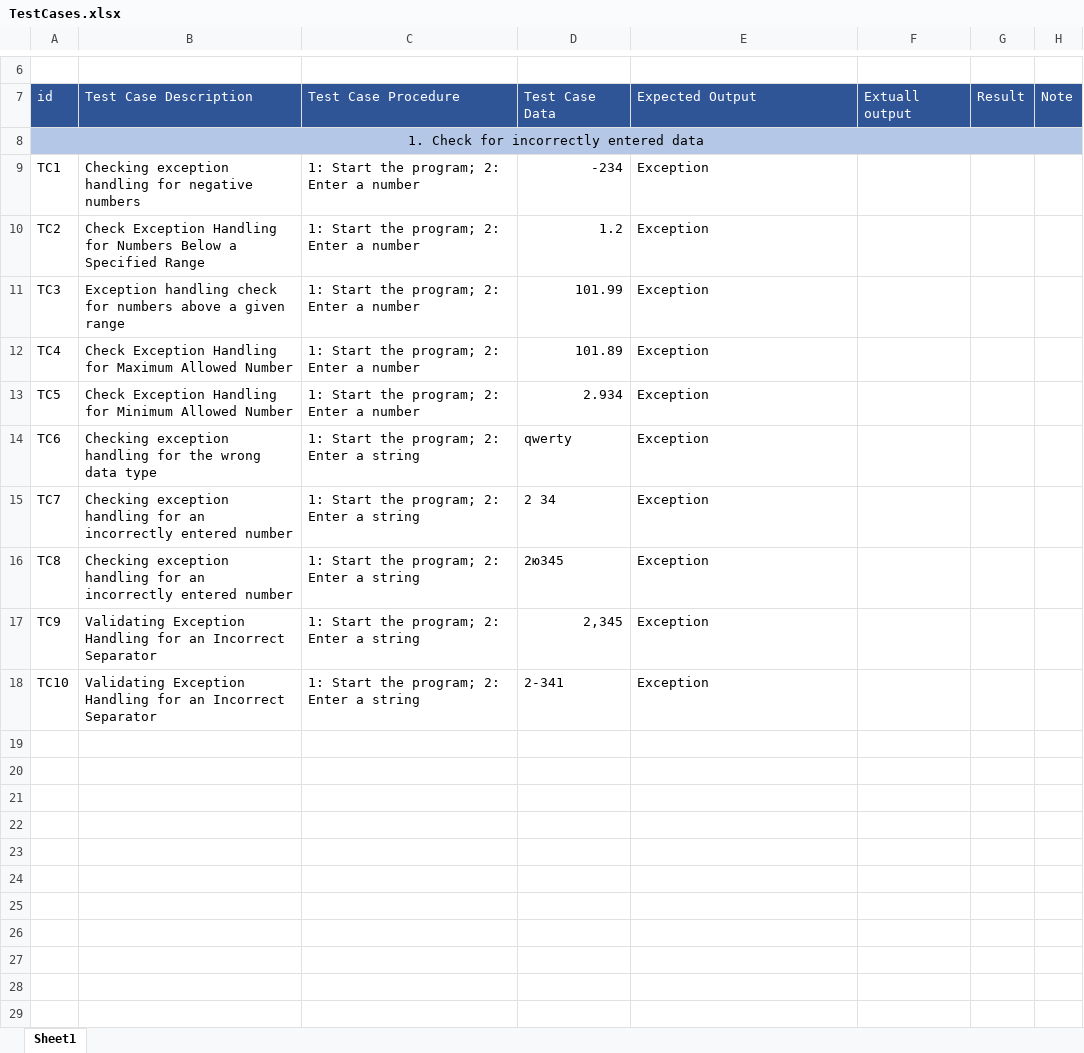
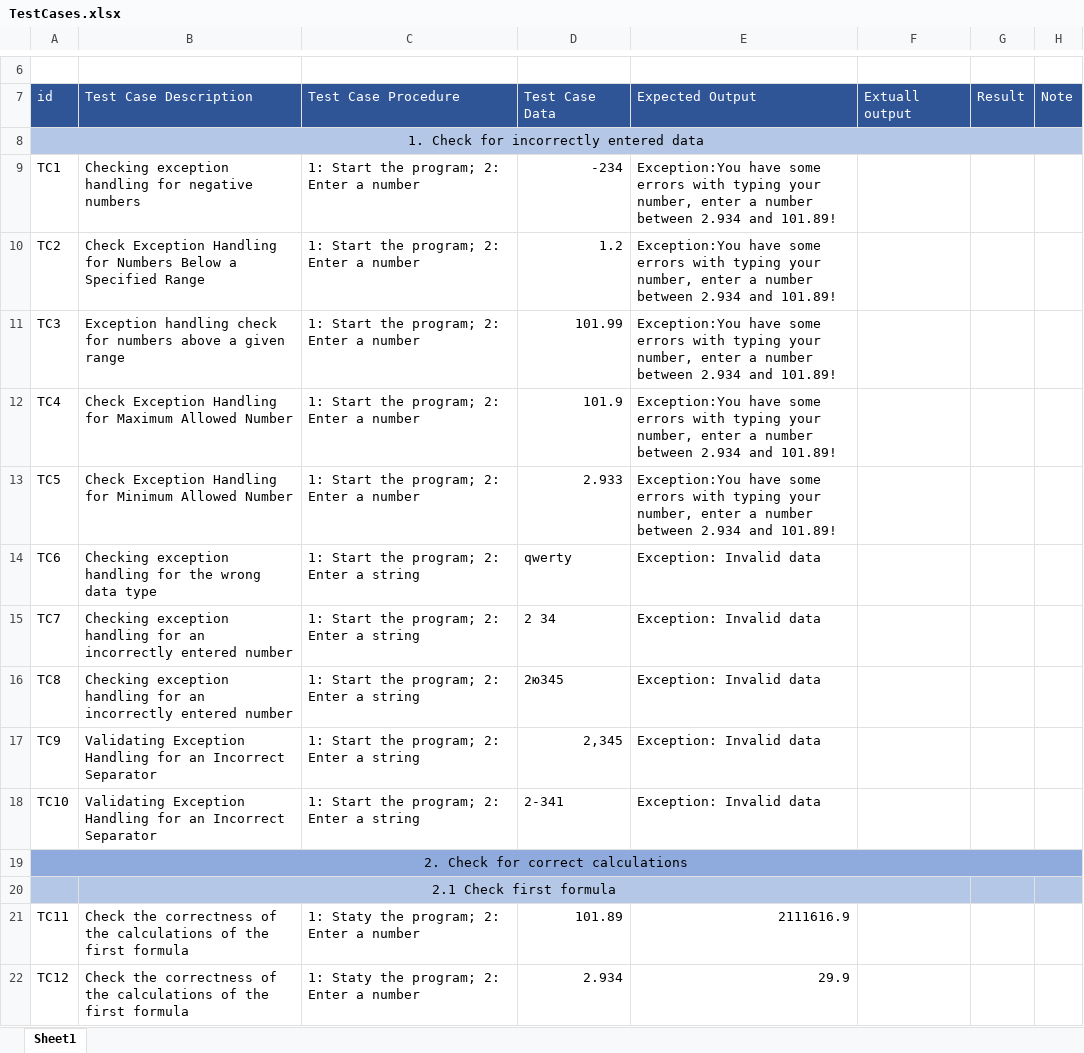
Before and after one commit to Chovhan/Software-testing, an Excel workbook: Lab_4/TestCases.xlsx, sheet Sheet1, drawn as a sheet; only a part is shown, gaps mark what is left out; values as stored, in another font and other column widths than the file's, no borders; the diff covers the shown part only; the diff names each change by its address in the sheet, - before the commit and + after, or states it on an @@ line.

```diff
--- a/Lab_4/TestCases.xlsx (sheet Sheet1)
+++ b/Lab_4/TestCases.xlsx (sheet Sheet1)
-E9:E13: Exception
+E9:E13: Exception:You have some errors with typing your number, enter a number between 2.934 and 101.89!
-D12: 101.89
+D12: 101.9
-D13: 2.934
+D13: 2.933
-E14:E18: Exception
+E14:E18: Exception: Invalid data
+row 19: 2. Check for correct calculations
+row 20:  | 2.1 Check first formula
+row 21: TC11 | Сheck the correctness of the calculations of the first formula | 1: Staty the program; 2: Enter a number | 101.89 | 2111616.9
+row 22: TC12 | Сheck the correctness of the calculations of the first formula | 1: Staty the program; 2: Enter a number | 2.934 | 29.9
```
Also changed, not shown: 29 added rows elsewhere in this sheet, 3 other files.
